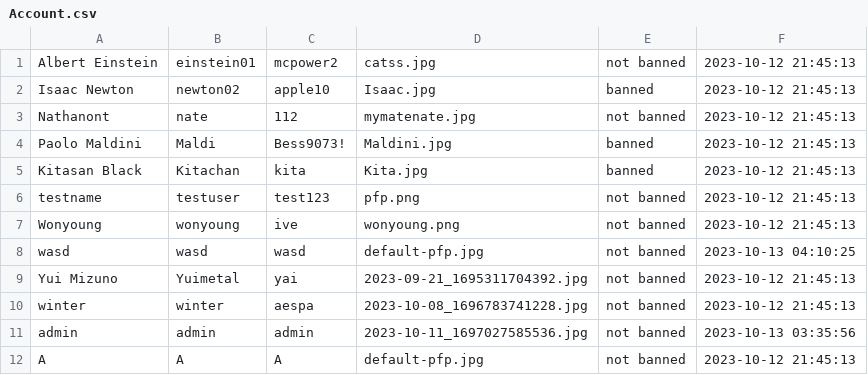
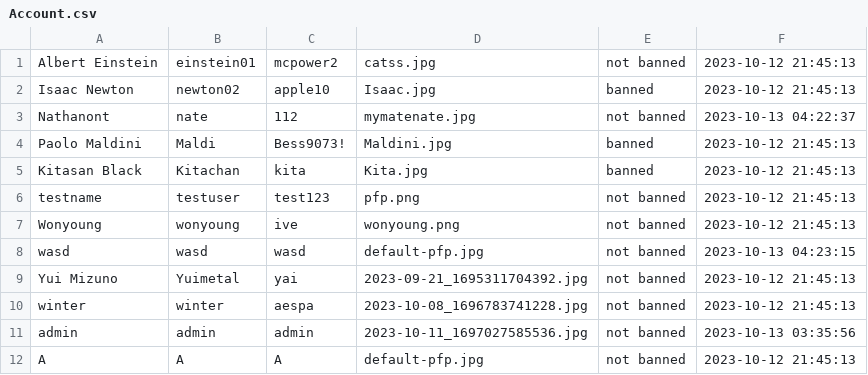
Before and after one commit to GustPK/TofuEvent, a CSV file: data/Account.csv, drawn as a sheet.

```diff
--- a/data/Account.csv
+++ b/data/Account.csv
@@ -2,3 +2,3 @@ Albert Einstein,einstein01,mcpower2,catss.jpg,not banned,2023-10-12 21:45:13
 Isaac Newton,newton02,apple10,Isaac.jpg,banned,2023-10-12 21:45:13
-Nathanont,nate,112,mymatenate.jpg,not banned,2023-10-12 21:45:13
+Nathanont,nate,112,mymatenate.jpg,not banned,2023-10-13 04:22:37
 Paolo Maldini,Maldi,Bess9073!,Maldini.jpg,banned,2023-10-12 21:45:13
@@ -7,3 +7,3 @@ testname,testuser,test123,pfp.png,not banned,2023-10-12 21:45:13
 Wonyoung,wonyoung,ive,wonyoung.png,not banned,2023-10-12 21:45:13
-wasd,wasd,wasd,default-pfp.jpg,not banned,2023-10-13 04:10:25
+wasd,wasd,wasd,default-pfp.jpg,not banned,2023-10-13 04:23:15
 Yui Mizuno,Yuimetal,yai,2023-09-21_1695311704392.jpg,not banned,2023-10-12 21:45:13
```
Also changed, not shown: 1 other file.
